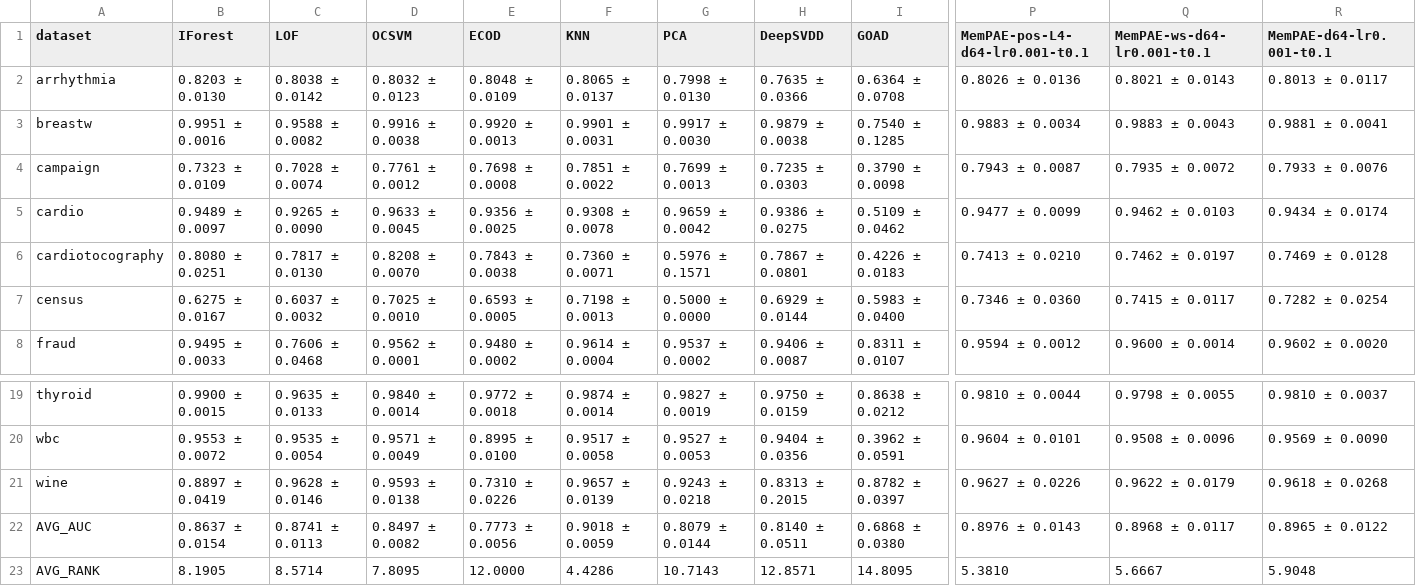
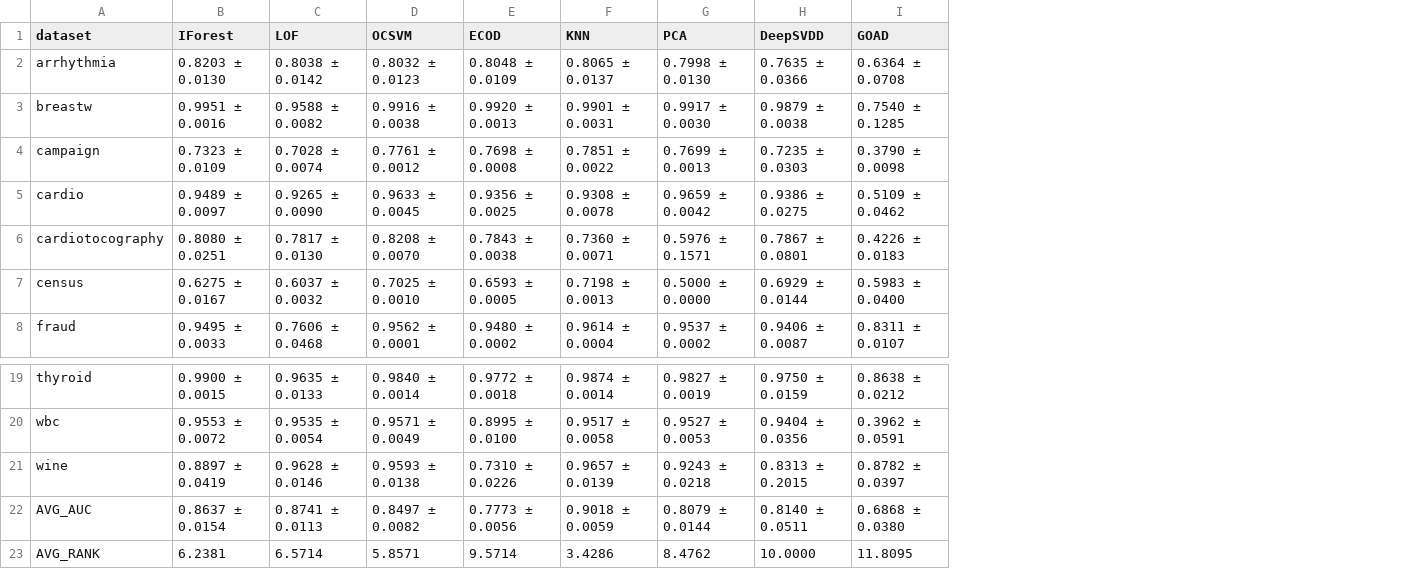
Before and after one commit to Cheol-Will/perceiver-ad, a CSV file: metrics/ratio_1.0_AUCROC_T.csv, drawn as a sheet; only a part is shown, gaps mark what is left out; the diff covers the shown part only; the diff names each change by its address in the sheet, - before the commit and + after, or states it on an @@ line.

```diff
--- a/metrics/ratio_1.0_AUCROC_T.csv
+++ b/metrics/ratio_1.0_AUCROC_T.csv
-column P (MemPAE-pos-L4-d64-lr0.001-t0.1), rows 2-8: 0.8026 ± 0.0136 | 0.9883 ± 0.0034 | 0.7943 ± 0.0087 | 0.9477 ± 0.0099 | 0.7413 ± 0.0210 | 0.7346 ± 0.0360 | 0.9594 ± 0.0012; rows 19-23: 0.9810 ± 0.0044 | 0.9604 ± 0.0101 | 0.9627 ± 0.0226 | 0.8976 ± 0.0143 | 5.3810
-column Q (MemPAE-ws-d64-lr0.001-t0.1), rows 2-8: 0.8021 ± 0.0143 | 0.9883 ± 0.0043 | 0.7935 ± 0.0072 | 0.9462 ± 0.0103 | 0.7462 ± 0.0197 | 0.7415 ± 0.0117 | 0.9600 ± 0.0014; rows 19-23: 0.9798 ± 0.0055 | 0.9508 ± 0.0096 | 0.9622 ± 0.0179 | 0.8968 ± 0.0117 | 5.6667
-column R (MemPAE-d64-lr0.001-t0.1), rows 2-8: 0.8013 ± 0.0117 | 0.9881 ± 0.0041 | 0.7933 ± 0.0076 | 0.9434 ± 0.0174 | 0.7469 ± 0.0128 | 0.7282 ± 0.0254 | 0.9602 ± 0.0020; rows 19-23: 0.9810 ± 0.0037 | 0.9569 ± 0.0090 | 0.9618 ± 0.0268 | 0.8965 ± 0.0122 | 5.9048
-B23 (IForest): 8.1905
+B23 (IForest): 6.2381
-C23 (LOF): 8.5714
+C23 (LOF): 6.5714
-D23 (OCSVM): 7.8095
+D23 (OCSVM): 5.8571
-E23 (ECOD): 12.0000
+E23 (ECOD): 9.5714
-F23 (KNN): 4.4286
+F23 (KNN): 3.4286
-G23 (PCA): 10.7143
+G23 (PCA): 8.4762
-H23 (DeepSVDD): 12.8571
+H23 (DeepSVDD): 10.0000
-I23 (GOAD): 14.8095
+I23 (GOAD): 11.8095
```
Also changed, not shown: 6 edited cells elsewhere in this file, metrics/ratio_1.0_AUCPR.csv, metrics/ratio_1.0_AUCPR_T.csv, 8 other files.
